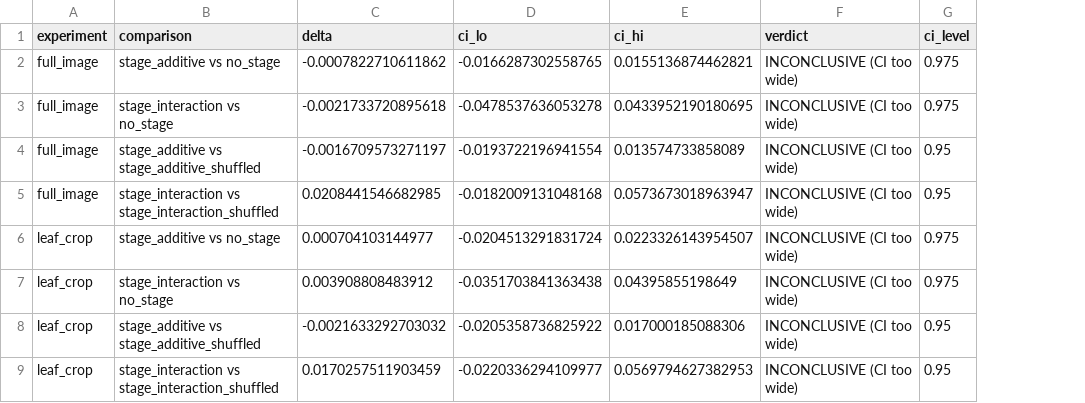
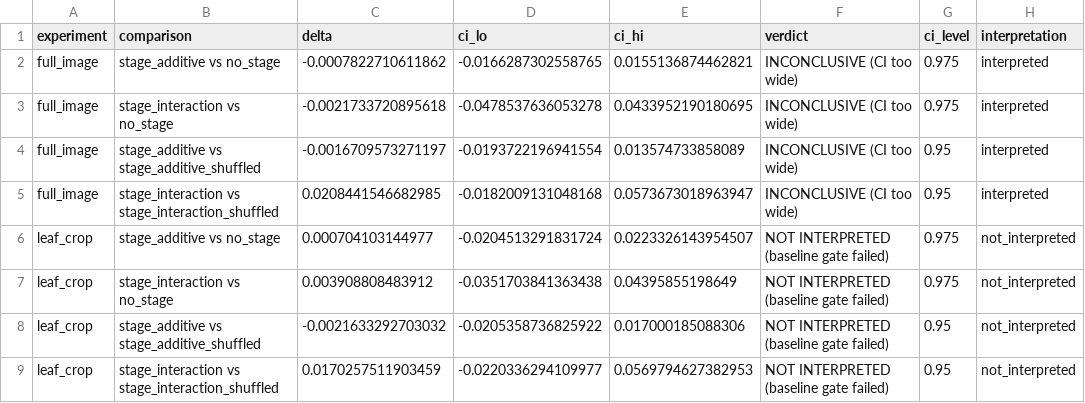
Before and after one commit to isabelhendrick-sudo/growth_stage_ablationtest, a CSV file: results/paired_comparisons.csv, drawn as a sheet; the diff names each change by its address in the sheet, - before the commit and + after, or states it on an @@ line.

```diff
--- a/results/paired_comparisons.csv
+++ b/results/paired_comparisons.csv
+column H (interpretation), rows 2-9: interpreted | interpreted | interpreted | interpreted | not_interpreted | not_interpreted | not_interpreted | not_interpreted
-F6:F9 (verdict): INCONCLUSIVE (CI too wide)
+F6:F9 (verdict): NOT INTERPRETED (baseline gate failed)
```
Also changed, not shown: results/full_image/deltas.csv, results/full_image/stage_deltas.csv, 20 other files.
